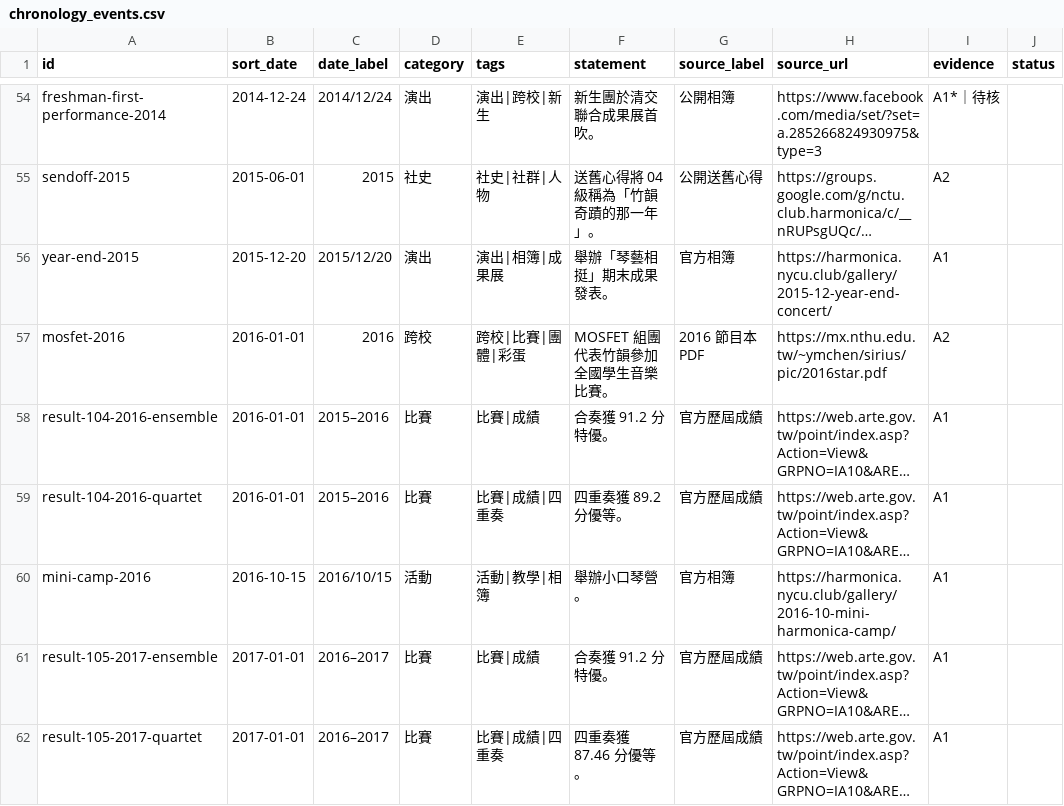
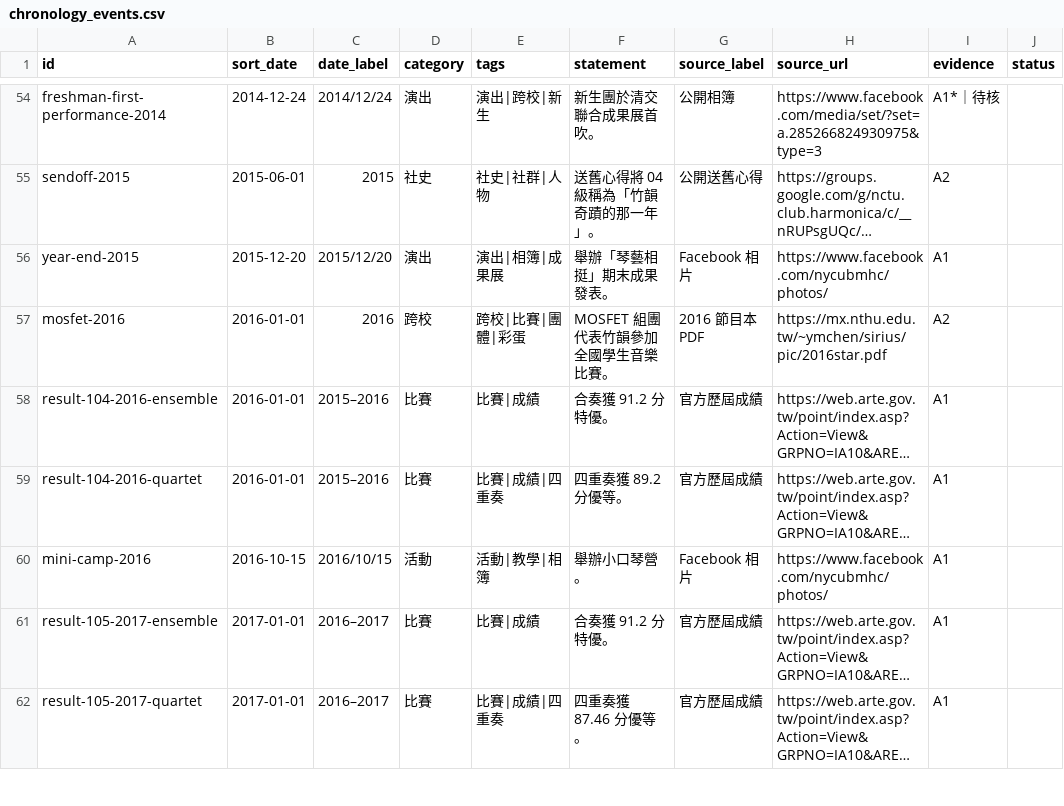
Before and after one commit to nycu-harmonica/nycu-harmonica.github.io, a CSV file: static/data/chronology_events.csv, drawn as a sheet; only a part is shown, gaps mark what is left out; long unchanged cells end in …; the diff names each change by its address in the sheet, - before the commit and + after, or states it on an @@ line.

Commit message:
fix(chronology): compact reverse timeline and retire gallery

```diff
--- a/static/data/chronology_events.csv
+++ b/static/data/chronology_events.csv
-G56 (source_label): 官方相簿
+G56 (source_label): Facebook 相片
-H56 (source_url): https://harmonica.nycu.club/gallery/2015-12-year-end-concert/
+H56 (source_url): https://www.facebook.com/nycubmhc/photos/
-G60 (source_label): 官方相簿
+G60 (source_label): Facebook 相片
-H60 (source_url): https://harmonica.nycu.club/gallery/2016-10-mini-harmonica-camp/
+H60 (source_url): https://www.facebook.com/nycubmhc/photos/
```
Also changed, not shown: 19 other files.
